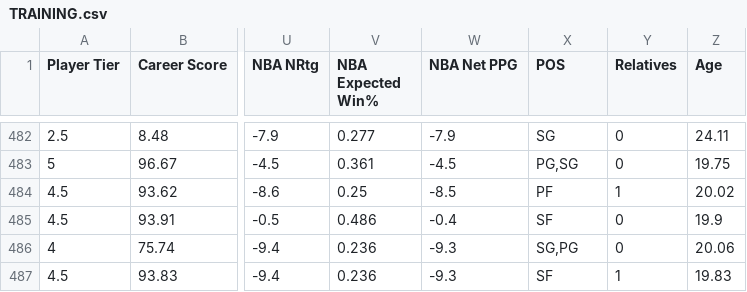
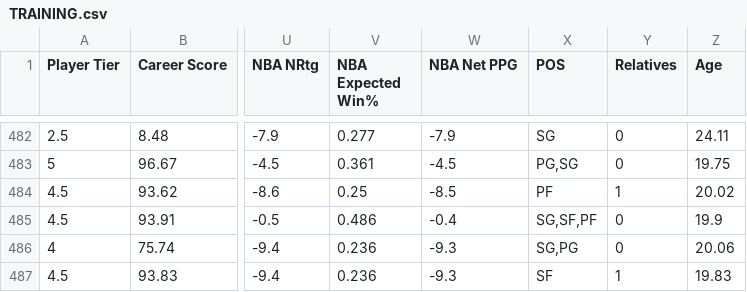
Before and after one commit to jackeyemean/NBA-Draft-Predictor, a CSV file: model-5/data/TRAINING.csv, drawn as a sheet; only a part is shown, gaps mark what is left out; the diff covers the shown part only; the diff names each change by its address in the sheet, - before the commit and + after, or states it on an @@ line.

```diff
--- a/model-5/data/TRAINING.csv
+++ b/model-5/data/TRAINING.csv
-X485 (POS): SF
+X485 (POS): SG,SF,PF
```
Also changed, not shown: 5 edited cells elsewhere in this file, 54 other files.
